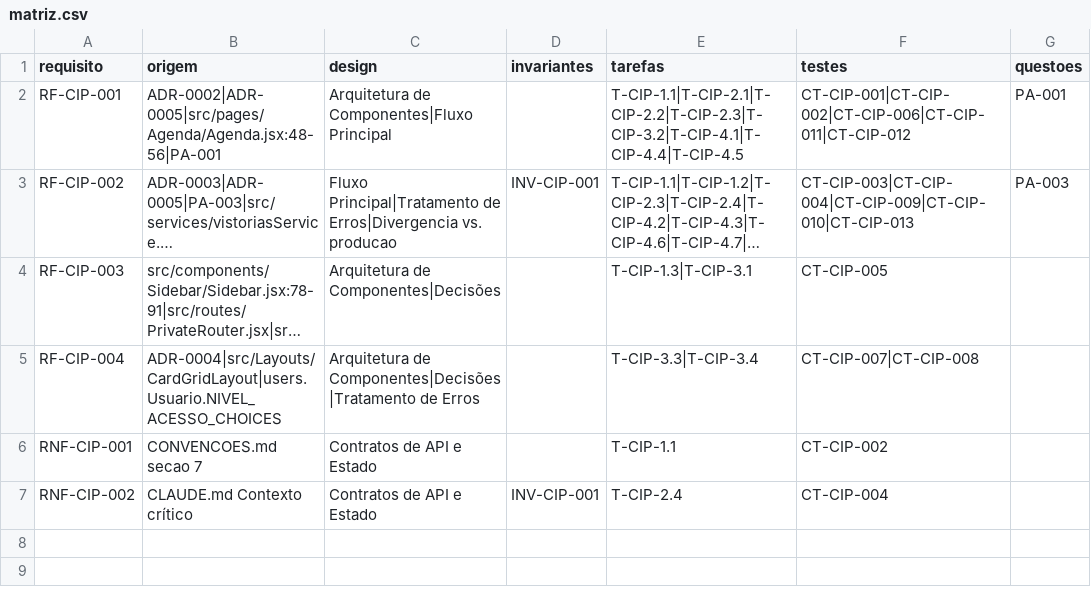
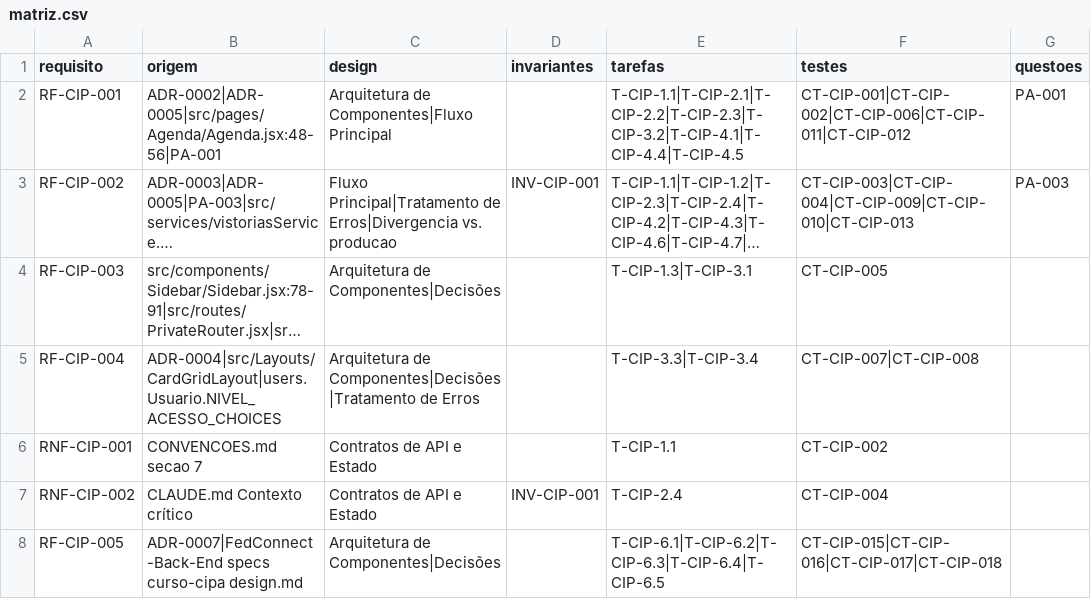
Before and after one commit to Fedcorp-Desenvolvimentos/FedConnect-FrontEnd, a CSV file: specs/curso-cipa/matriz.csv, drawn as a sheet; long unchanged cells end in ….

```diff
--- a/specs/curso-cipa/matriz.csv
+++ b/specs/curso-cipa/matriz.csv
@@ -7 +7,2 @@ RNF-CIP-001;CONVENCOES.md secao 7;Contratos de API e Estado;;T-CIP-1.1;CT-CIP-00
 RNF-CIP-002;CLAUDE.md Contexto crítico;Contratos de API e Estado;INV-CIP-001;T-CIP-2.4;CT-CIP-004;
+RF-CIP-005;ADR-0007|FedConnect-Back-End specs curso-cipa design.md;Arquitetura de Componentes|Decisões;;T-CIP-6.1|T-CIP-6.2|T-CIP-6.3|T-CIP-6.4|T-CIP-6.5;CT-CIP-015|CT-CIP-016|CT-CIP-017|CT-CIP-018;
```
Also changed, not shown: 12 other files.
